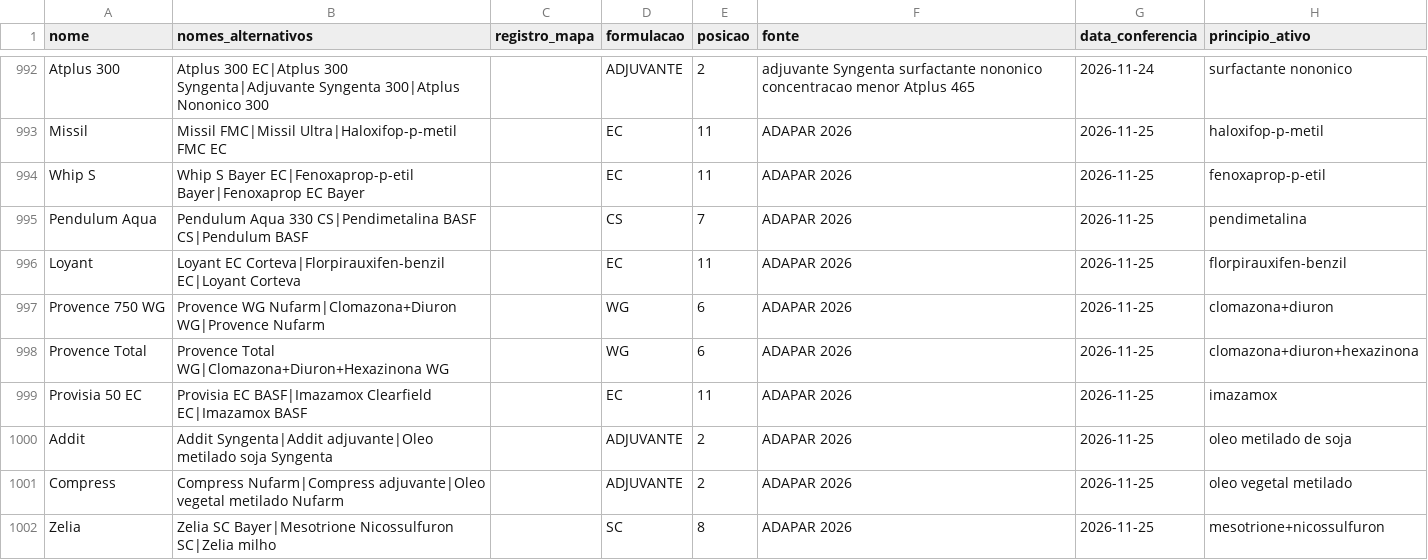
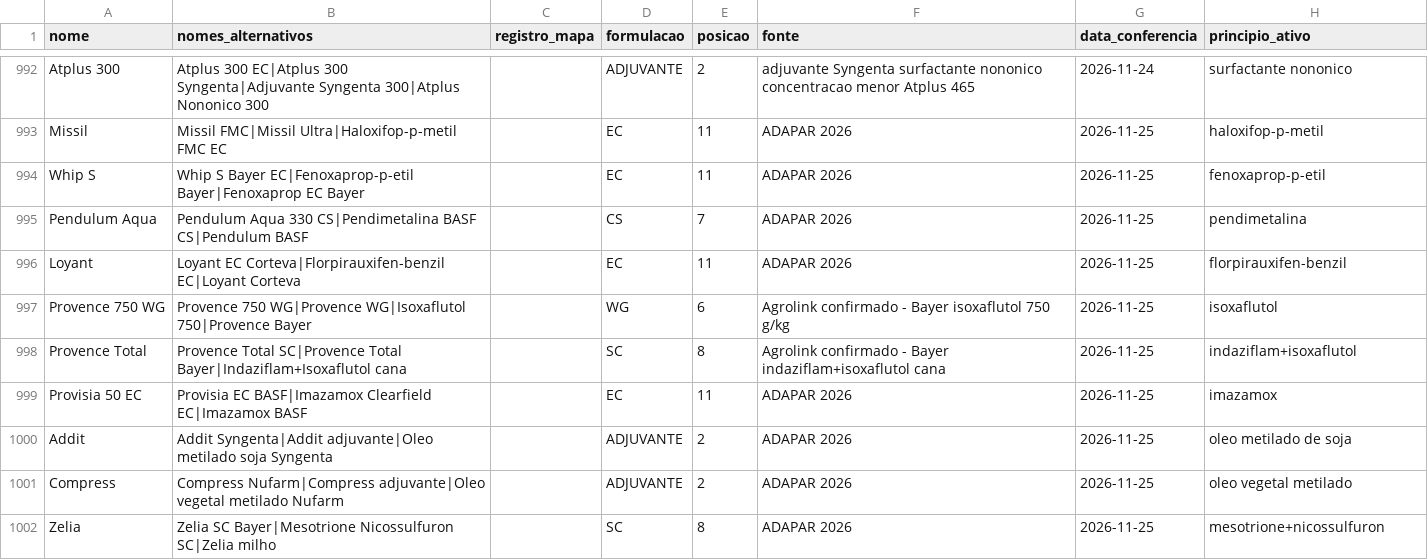
Before and after one commit to eduardopulveragro-bit/MisturaCaldas, a CSV file: data/produtos.csv, drawn as a sheet; only a part is shown, gaps mark what is left out.

```diff
--- a/data/produtos.csv
+++ b/data/produtos.csv
@@ -996,4 +996,4 @@ Pendulum Aqua,Pendulum Aqua 330 CS|Pendimetalina BASF CS|Pendulum BASF,,CS,7,ADA
 Loyant,Loyant EC Corteva|Florpirauxifen-benzil EC|Loyant Corteva,,EC,11,ADAPAR 2026,2026-11-25,florpirauxifen-benzil
-Provence 750 WG,Provence WG Nufarm|Clomazona+Diuron WG|Provence Nufarm,,WG,6,ADAPAR 2026,2026-11-25,clomazona+diuron
-Provence Total,Provence Total WG|Clomazona+Diuron+Hexazinona WG,,WG,6,ADAPAR 2026,2026-11-25,clomazona+diuron+hexazinona
+Provence 750 WG,Provence 750 WG|Provence WG|Isoxaflutol 750|Provence Bayer,,WG,6,Agrolink confirmado - Bayer isoxaflutol 750 g/kg,2026-11-25,isoxaflutol
+Provence Total,Provence Total SC|Provence Total Bayer|Indaziflam+Isoxaflutol cana,,SC,8,Agrolink confirmado - Bayer indaziflam+isoxaflutol cana,2026-11-25,indaziflam+isoxaflutol
 Provisia 50 EC,Provisia EC BASF|Imazamox Clearfield EC|Imazamox BASF,,EC,11,ADAPAR 2026,2026-11-25,imazamox
```
